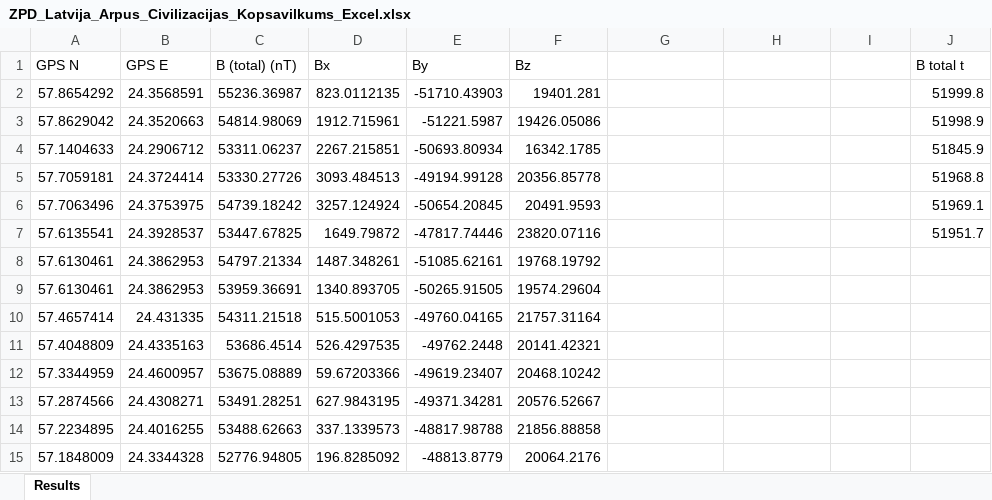
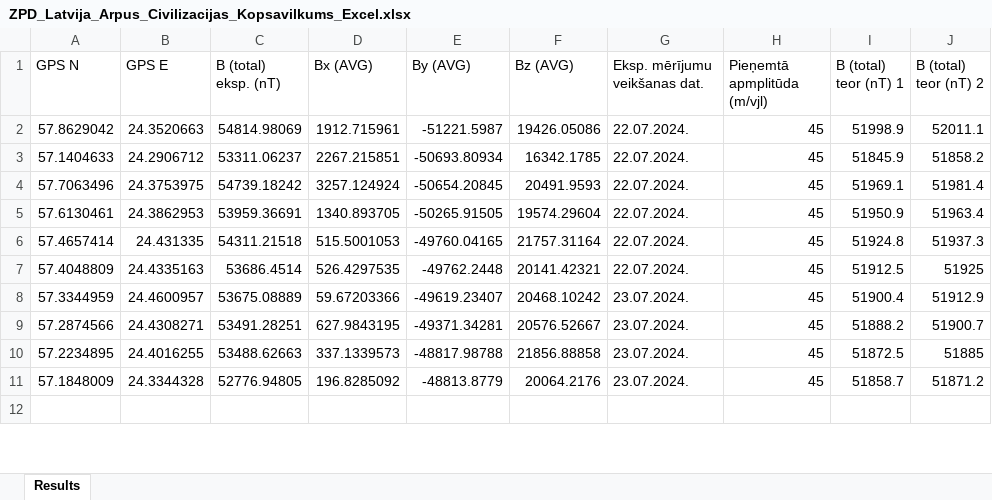
Before and after one commit to maramanaa/ZPD, an Excel workbook: ZPD_Latvija_Arpus_Civilizacijas_Kopsavilkums_Excel.xlsx, sheet Results, drawn as a sheet; only a part is shown; values as stored, in another font and other column widths than the file's, no borders; charts and pictures not drawn; removed rows and columns are numbered as before the commit, all else as after; the diff covers the shown part only; the diff names each change by its address in the sheet, - before the commit and + after, or states it on an @@ line.

```diff
--- a/ZPD_Latvija_Arpus_Civilizacijas_Kopsavilkums_Excel.xlsx (sheet Results)
+++ b/ZPD_Latvija_Arpus_Civilizacijas_Kopsavilkums_Excel.xlsx (sheet Results)
-C1: B (total) (nT)
+C1: B (total) eksp. (nT)
-D1: Bx
+D1: Bx (AVG)
-E1: By
+E1: By (AVG)
-F1: Bz
+F1: Bz (AVG)
-G1: (empty)
+G1: Eksp. mērījumu veikšanas dat.
-H1: (empty)
+H1: Pieņemtā apmplitūda (m/vjl)
-I1: (empty)
+I1: B (total) teor (nT) 1
-J1: B total t
+J1: B (total) teor (nT) 2
-row 2: 57.8654292 | 24.3568591 | 55236.36987 | 823.0112135 | -51710.43903 | 19401.281 |  |  |  | 51999.8
-G2:G3 (Eksp. mērījumu veikšanas dat.): (empty)
+G2:G3 (Eksp. mērījumu veikšanas dat.): 22.07.2024.
-H2:H3 (Pieņemtā apmplitūda (m/vjl)): (empty)
+H2:H3 (Pieņemtā apmplitūda (m/vjl)): 45
-I2 (B (total) teor (nT) 1): (empty)
+I2 (B (total) teor (nT) 1): 51998.9
-J2 (B (total) teor (nT) 2): 51998.9
+J2 (B (total) teor (nT) 2): 52011.1
-I3 (B (total) teor (nT) 1): (empty)
+I3 (B (total) teor (nT) 1): 51845.9
-J3 (B (total) teor (nT) 2): 51845.9
+J3 (B (total) teor (nT) 2): 51858.2
-row 5: 57.7059181 | 24.3724414 | 53330.27726 | 3093.484513 | -49194.99128 | 20356.85778 |  |  |  | 51968.8
-G4 (Eksp. mērījumu veikšanas dat.): (empty)
+G4 (Eksp. mērījumu veikšanas dat.): 22.07.2024.
-H4 (Pieņemtā apmplitūda (m/vjl)): (empty)
+H4 (Pieņemtā apmplitūda (m/vjl)): 45
-I4 (B (total) teor (nT) 1): (empty)
+I4 (B (total) teor (nT) 1): 51969.1
-J4 (B (total) teor (nT) 2): 51969.1
+J4 (B (total) teor (nT) 2): 51981.4
-row 7: 57.6135541 | 24.3928537 | 53447.67825 | 1649.79872 | -47817.74446 | 23820.07116 |  |  |  | 51951.7
-row 8: 57.6130461 | 24.3862953 | 54797.21334 | 1487.348261 | -51085.62161 | 19768.19792
-G5:G7 (Eksp. mērījumu veikšanas dat.): (empty)
+G5:G7 (Eksp. mērījumu veikšanas dat.): 22.07.2024.
-H5:H11 (Pieņemtā apmplitūda (m/vjl)): (empty)
+H5:H11 (Pieņemtā apmplitūda (m/vjl)): 45
-I5 (B (total) teor (nT) 1): (empty)
+I5 (B (total) teor (nT) 1): 51950.9
-J5 (B (total) teor (nT) 2): (empty)
+J5 (B (total) teor (nT) 2): 51963.4
-I6 (B (total) teor (nT) 1): (empty)
+I6 (B (total) teor (nT) 1): 51924.8
-J6 (B (total) teor (nT) 2): (empty)
+J6 (B (total) teor (nT) 2): 51937.3
-I7 (B (total) teor (nT) 1): (empty)
+I7 (B (total) teor (nT) 1): 51912.5
-J7 (B (total) teor (nT) 2): (empty)
+J7 (B (total) teor (nT) 2): 51925
-G8:G11 (Eksp. mērījumu veikšanas dat.): (empty)
+G8:G11 (Eksp. mērījumu veikšanas dat.): 23.07.2024.
-I8 (B (total) teor (nT) 1): (empty)
+I8 (B (total) teor (nT) 1): 51900.4
-J8 (B (total) teor (nT) 2): (empty)
+J8 (B (total) teor (nT) 2): 51912.9
-I9 (B (total) teor (nT) 1): (empty)
+I9 (B (total) teor (nT) 1): 51888.2
-J9 (B (total) teor (nT) 2): (empty)
+J9 (B (total) teor (nT) 2): 51900.7
-I10 (B (total) teor (nT) 1): (empty)
+I10 (B (total) teor (nT) 1): 51872.5
-J10 (B (total) teor (nT) 2): (empty)
+J10 (B (total) teor (nT) 2): 51885
-I11 (B (total) teor (nT) 1): (empty)
+I11 (B (total) teor (nT) 1): 51858.7
-J11 (B (total) teor (nT) 2): (empty)
+J11 (B (total) teor (nT) 2): 51871.2
+row 12: (empty)
```
Also changed, not shown: 33 added rows elsewhere in this sheet, charts or pictures, ZPD_Latvija_kopsavilkums.xlsx.
